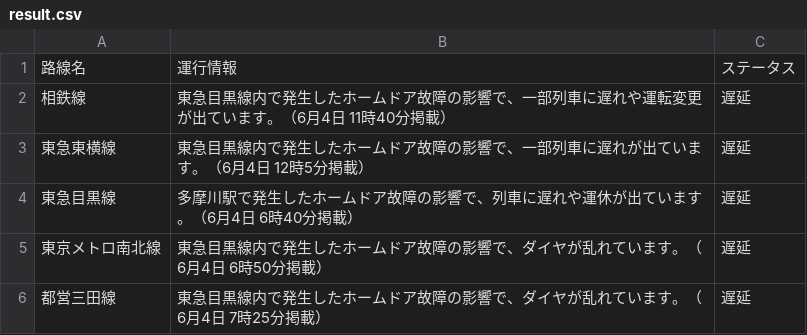
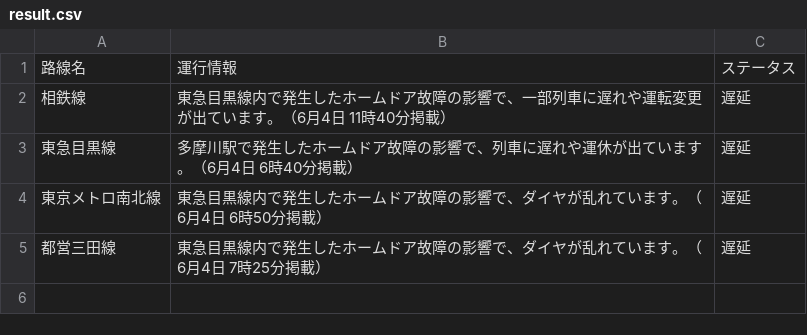
Before and after one commit to TakaoSenrioka/TrainViewHazama, a CSV file: public/result.csv, drawn as a sheet.

Commit message:
Auto update CSV files

```diff
--- a/public/result.csv
+++ b/public/result.csv
@@ -2,3 +2,2 @@
 相鉄線,東急目黒線内で発生したホームドア故障の影響で、一部列車に遅れや運転変更が出ています。（6月4日 11時40分掲載）,遅延
-東急東横線,東急目黒線内で発生したホームドア故障の影響で、一部列車に遅れが出ています。（6月4日 12時5分掲載）,遅延
 東急目黒線,多摩川駅で発生したホームドア故障の影響で、列車に遅れや運休が出ています。（6月4日 6時40分掲載）,遅延
```
